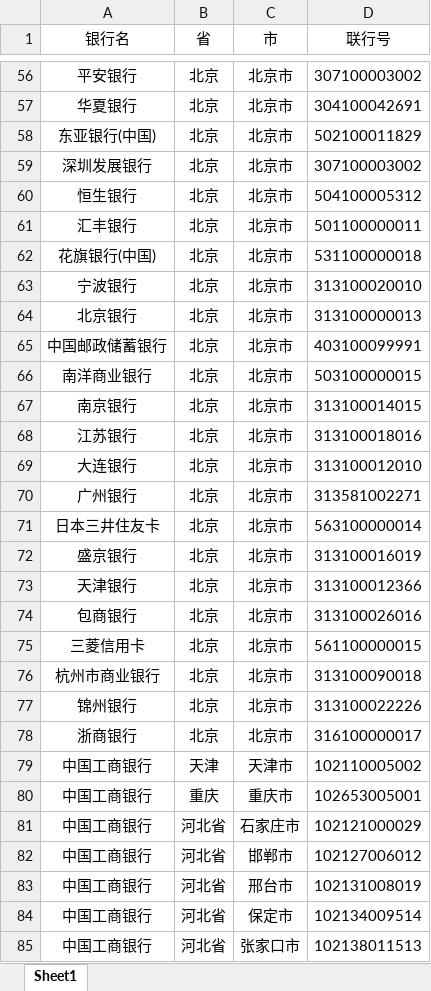
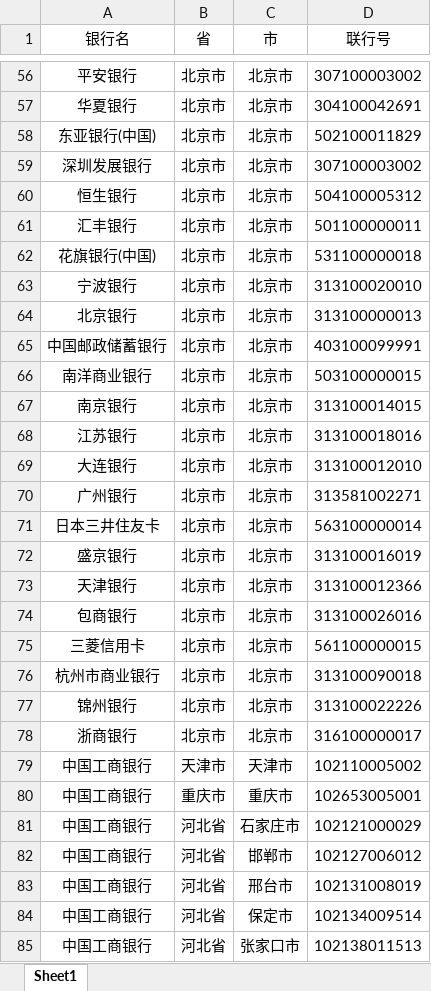
Before and after one commit to xin5you/wecard-maindir, an Excel workbook: wecard-customer/src/main/resources/bank/cnaps.xlsx, sheet Sheet1, drawn as a sheet; only a part is shown, gaps mark what is left out; values as stored, in another font and other column widths than the file's, no borders; the diff covers the shown part only; the diff names each change by its address in the sheet, - before the commit and + after, or states it on an @@ line.

```diff
--- a/wecard-customer/src/main/resources/bank/cnaps.xlsx (sheet Sheet1)
+++ b/wecard-customer/src/main/resources/bank/cnaps.xlsx (sheet Sheet1)
-B56:B78 (省): 北京
+B56:B78 (省): 北京市
-B79 (省): 天津
+B79 (省): 天津市
-B80 (省): 重庆
+B80 (省): 重庆市
```
Also changed, not shown: 103 edited cells elsewhere in this sheet, 3 other files.
